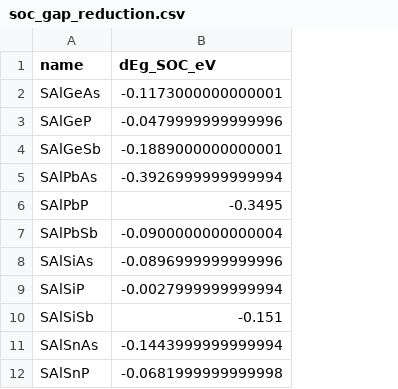
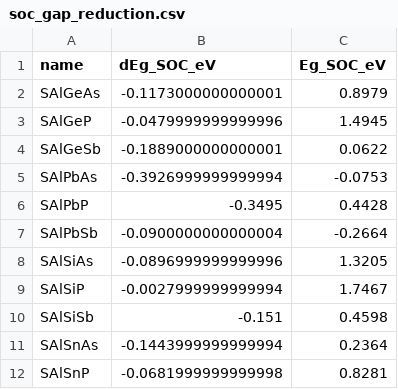
Before and after one commit to vulab-vinuni/janus-face-alignment, a CSV file: data/monolayers/soc_gap_reduction.csv, drawn as a sheet; only a part is shown; the diff names each change by its address in the sheet, - before the commit and + after, or states it on an @@ line.

```diff
--- a/data/monolayers/soc_gap_reduction.csv
+++ b/data/monolayers/soc_gap_reduction.csv
+column C (Eg_SOC_eV), rows 2-12: 0.8979 | 1.4945 | 0.0622 | -0.0753 | 0.4428 | -0.2664 | 1.3205 | 1.7467 | 0.4598 | 0.2364 | 0.8281
```
Also changed, not shown: 4 other files.
